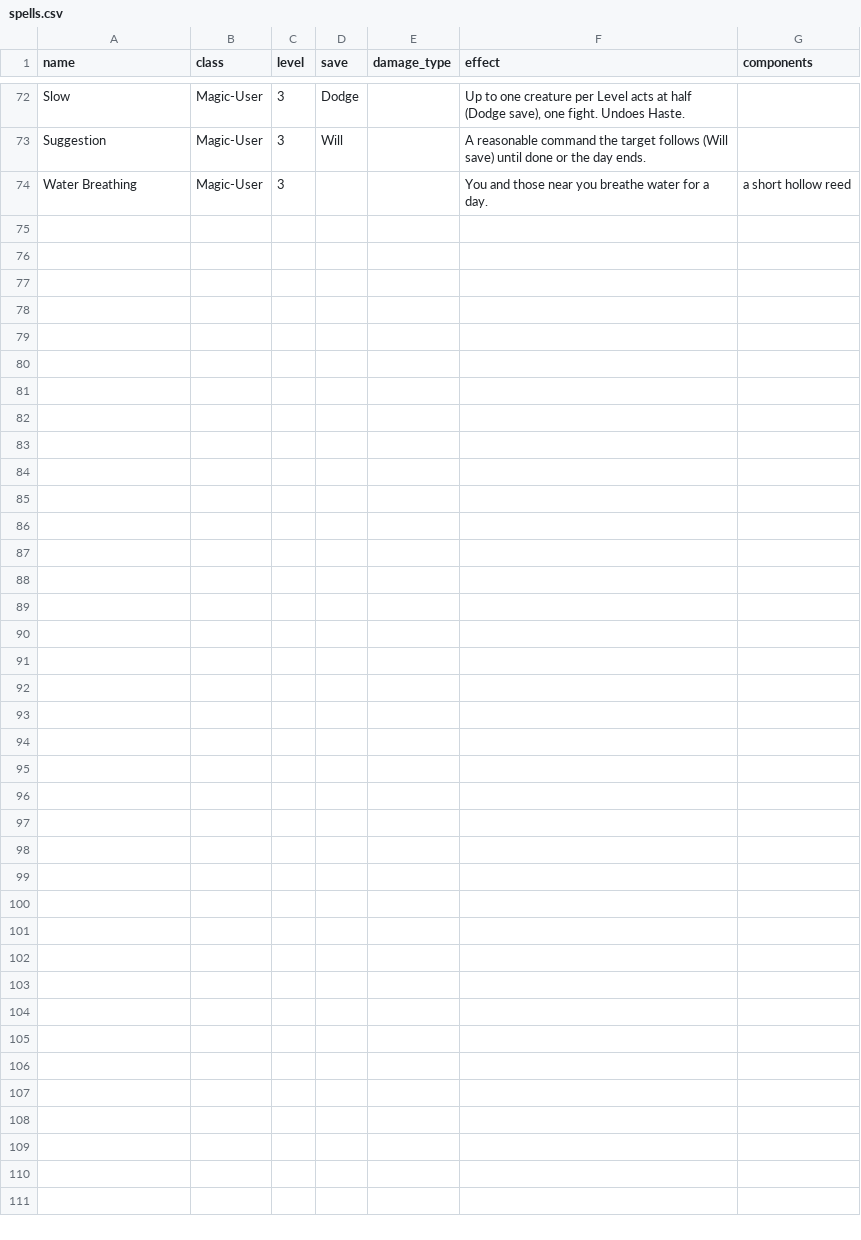
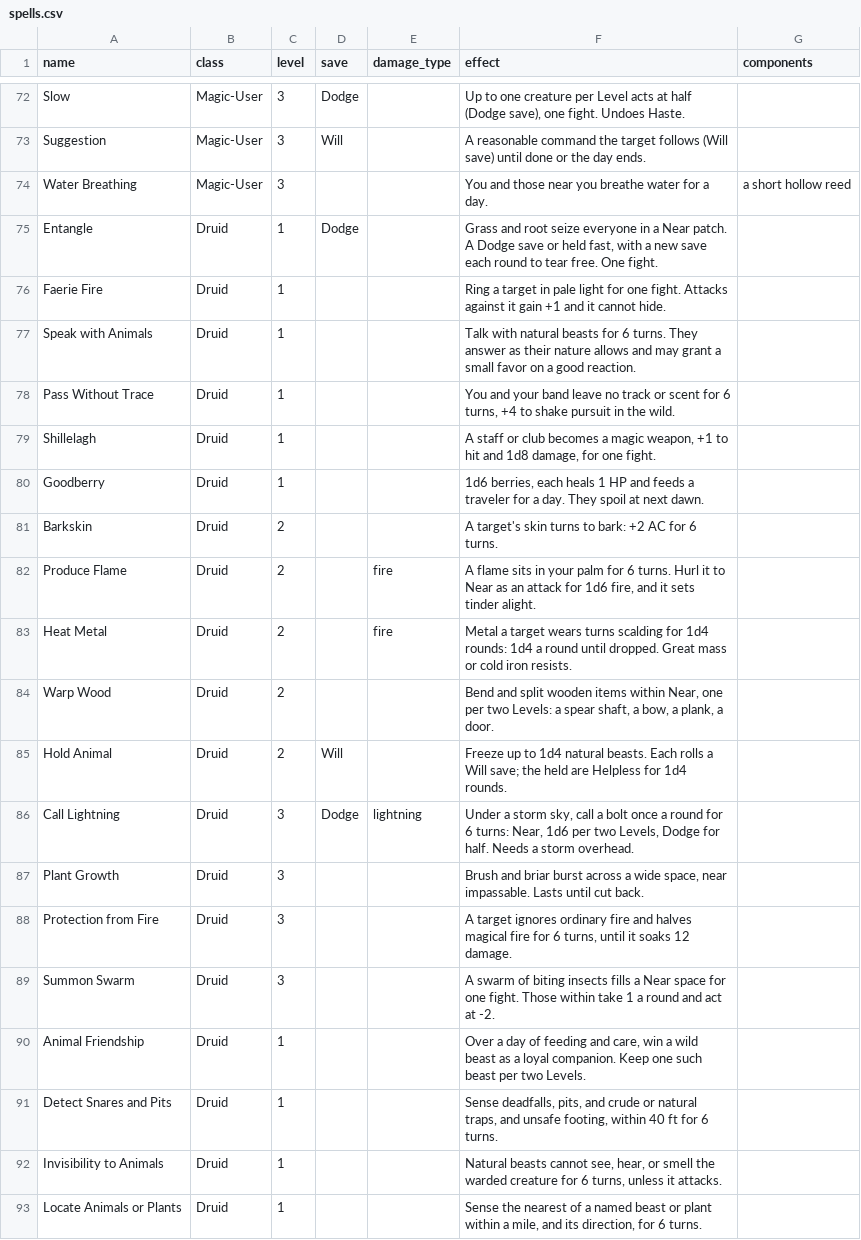
Before and after one commit to OrangeTide/axx-rpg, a CSV file: src/sup/spells.csv, drawn as a sheet; only a part is shown, gaps mark what is left out; the diff covers the shown part only.

Commit message:
Add Classes supplement and Druid spells

```diff
--- a/src/sup/spells.csv
+++ b/src/sup/spells.csv
@@ -74 +74,20 @@ Suggestion,Magic-User,3,Will,,"A reasonable command the target follows (Will sav
 Water Breathing,Magic-User,3,,,"You and those near you breathe water for a day.","a short hollow reed"
+Entangle,Druid,1,Dodge,,"Grass and root seize everyone in a Near patch. A Dodge save or held fast, with a new save each round to tear free. One fight.",
+Faerie Fire,Druid,1,,,"Ring a target in pale light for one fight. Attacks against it gain +1 and it cannot hide.",
+Speak with Animals,Druid,1,,,"Talk with natural beasts for 6 turns. They answer as their nature allows and may grant a small favor on a good reaction.",
+Pass Without Trace,Druid,1,,,"You and your band leave no track or scent for 6 turns, +4 to shake pursuit in the wild.",
+Shillelagh,Druid,1,,,"A staff or club becomes a magic weapon, +1 to hit and 1d8 damage, for one fight.",
+Goodberry,Druid,1,,,"1d6 berries, each heals 1 HP and feeds a traveler for a day. They spoil at next dawn.",
+Barkskin,Druid,2,,,"A target's skin turns to bark: +2 AC for 6 turns.",
+Produce Flame,Druid,2,,fire,"A flame sits in your palm for 6 turns. Hurl it to Near as an attack for 1d6 fire, and it sets tinder alight.",
+Heat Metal,Druid,2,,fire,"Metal a target wears turns scalding for 1d4 rounds: 1d4 a round until dropped. Great mass or cold iron resists.",
+Warp Wood,Druid,2,,,"Bend and split wooden items within Near, one per two Levels: a spear shaft, a bow, a plank, a door.",
+Hold Animal,Druid,2,Will,,"Freeze up to 1d4 natural beasts. Each rolls a Will save; the held are Helpless for 1d4 rounds.",
+Call Lightning,Druid,3,Dodge,lightning,"Under a storm sky, call a bolt once a round for 6 turns: Near, 1d6 per two Levels, Dodge for half. Needs a storm overhead.",
+Plant Growth,Druid,3,,,"Brush and briar burst across a wide space, near impassable. Lasts until cut back.",
+Protection from Fire,Druid,3,,,"A target ignores ordinary fire and halves magical fire for 6 turns, until it soaks 12 damage.",
+Summon Swarm,Druid,3,,,"A swarm of biting insects fills a Near space for one fight. Those within take 1 a round and act at -2.",
+Animal Friendship,Druid,1,,,"Over a day of feeding and care, win a wild beast as a loyal companion. Keep one such beast per two Levels.",
+Detect Snares and Pits,Druid,1,,,"Sense deadfalls, pits, and crude or natural traps, and unsafe footing, within 40 ft for 6 turns.",
+Invisibility to Animals,Druid,1,,,"Natural beasts cannot see, hear, or smell the warded creature for 6 turns, unless it attacks.",
+Locate Animals or Plants,Druid,1,,,"Sense the nearest of a named beast or plant within a mile, and its direction, for 6 turns.",
```
Also changed, not shown: 17 added rows elsewhere in this file, 3 other files.
